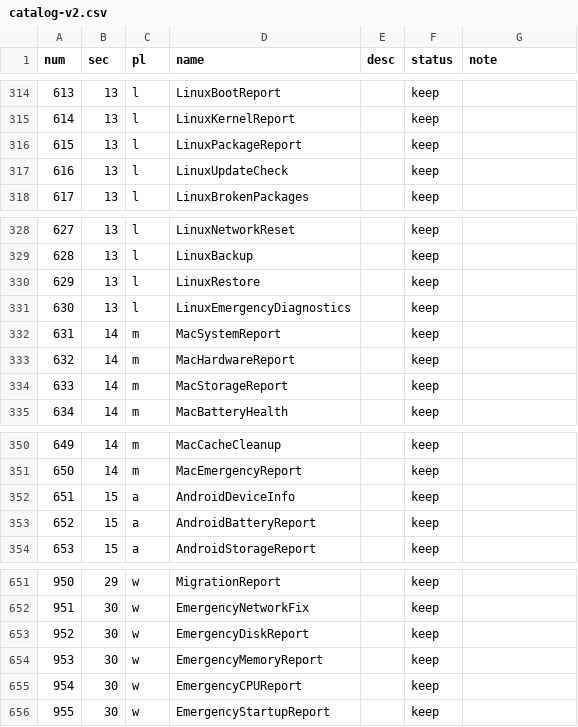
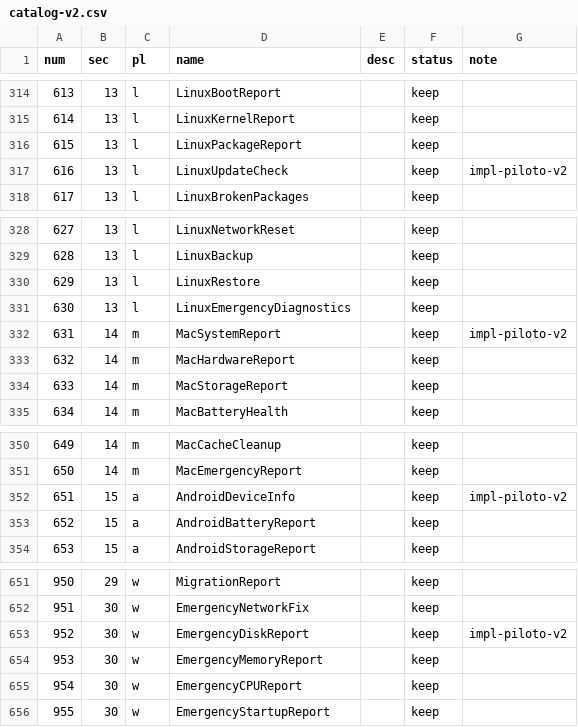
Before and after one commit to fagoneszy/projetinho-novo, a CSV file: docs/catalog-v2.csv, drawn as a sheet; only a part is shown, gaps mark what is left out; the diff covers the shown part only.

Commit message:
BATLAB v2 fase 0.7: piloto de 10 ferramentas multiplataforma
Primeira leva validando o pipeline v2 de ponta a ponta. Windows (5): BootTimeReport (system-diagnosis), PrivacyAudit (privacy), DriveHealthCheck (storage-advanced), EmergencyDiskReport (emergency), UpdateServiceRepair (windows-update, medium + campos de seguranca obrigatorios). Linux (3): linux-system-report, linux-disk-report, linux-update-check. macOS (1): mac-system-report. Android (1): android-device-info. Convencoes: .bat CRLF, .sh LF, cabecalho @meta v2 nos 7 campos de seguranca. Infra: .gitattributes (bat=crlf, sh=lf, json/js/css/html=lf) para o checkout nao quebrar os .sh; build-readmes estendido para 5 novas categorias, legenda critical e conferencia dinamica contra o manifest (305); catalogo anotado com impl-piloto-v2; 5 problemas receberam os novos slugs. Validado: manifest 310 tools exit 0, problems sem avisos, site 310 cards (Windows 305, Linux 3, macOS 1, Android 1, nenhum chip desabilitado).

```diff
--- a/docs/catalog-v2.csv
+++ b/docs/catalog-v2.csv
@@ -316,3 +316,3 @@
 "615","13","l","LinuxPackageReport","","keep",""
-"616","13","l","LinuxUpdateCheck","","keep",""
+"616","13","l","LinuxUpdateCheck","","keep","impl-piloto-v2"
 "617","13","l","LinuxBrokenPackages","","keep",""
@@ -331,3 +331,3 @@
 "630","13","l","LinuxEmergencyDiagnostics","","keep",""
-"631","14","m","MacSystemReport","","keep",""
+"631","14","m","MacSystemReport","","keep","impl-piloto-v2"
 "632","14","m","MacHardwareReport","","keep",""
@@ -351,3 +351,3 @@
 "650","14","m","MacEmergencyReport","","keep",""
-"651","15","a","AndroidDeviceInfo","","keep",""
+"651","15","a","AndroidDeviceInfo","","keep","impl-piloto-v2"
 "652","15","a","AndroidBatteryReport","","keep",""
@@ -652,3 +652,3 @@
 "951","30","w","EmergencyNetworkFix","","keep",""
-"952","30","w","EmergencyDiskReport","","keep",""
+"952","30","w","EmergencyDiskReport","","keep","impl-piloto-v2"
 "953","30","w","EmergencyMemoryReport","","keep",""
```
Also changed, not shown: 6 edited cells elsewhere in this file, 36 other files.
